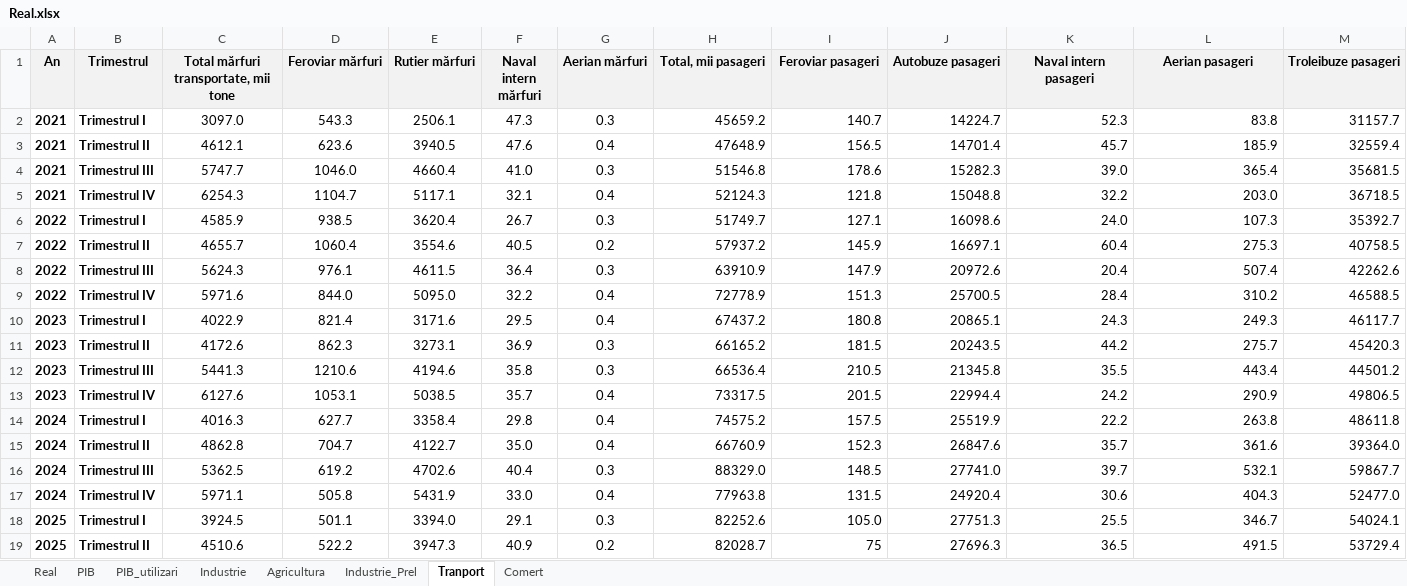
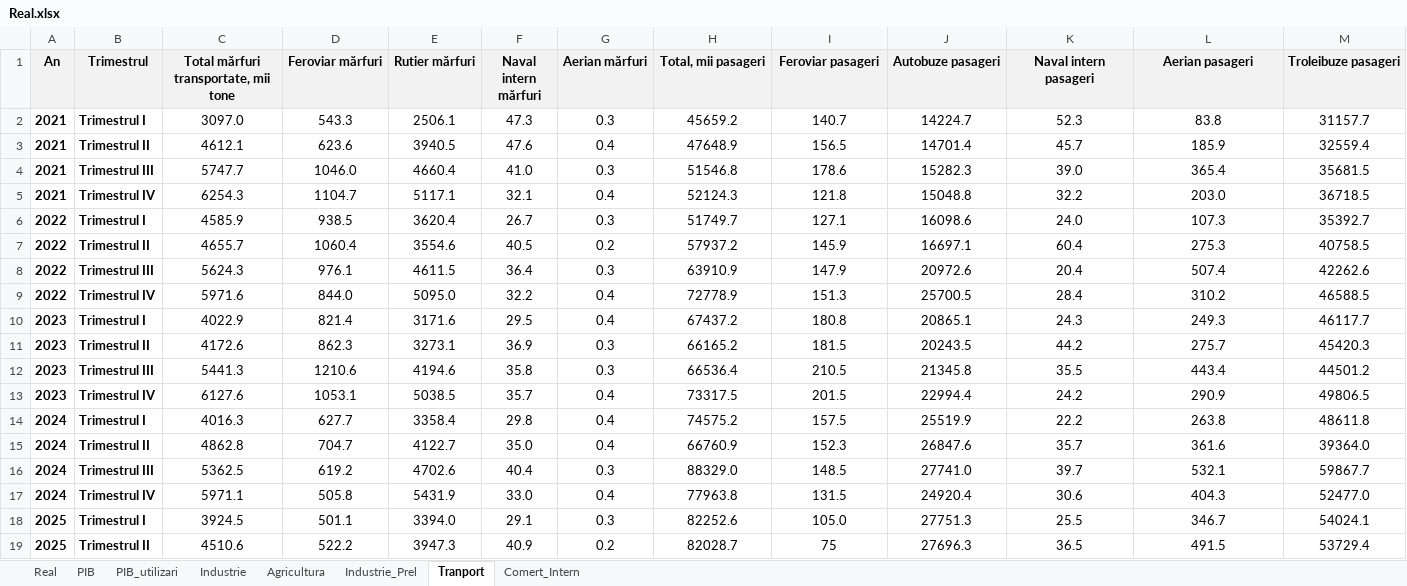
Before and after one commit to DanL1L/FrameworkData, an Excel workbook: data/Real.xlsx, sheet Tranport, drawn as a sheet; values as stored, in another font and other column widths than the file's, no borders; table styles not drawn; the diff names each change by its address in the sheet, - before the commit and + after, or states it on an @@ line.

```diff
--- a/data/Real.xlsx (sheet Tranport)
+++ b/data/Real.xlsx (sheet Tranport)
-sheet tab: Comert
+sheet tab: Comert_Intern
-H2:M19 alignment: right
+H2:M19 alignment: center
```
Also changed, not shown: sheet Comert_Intern.
